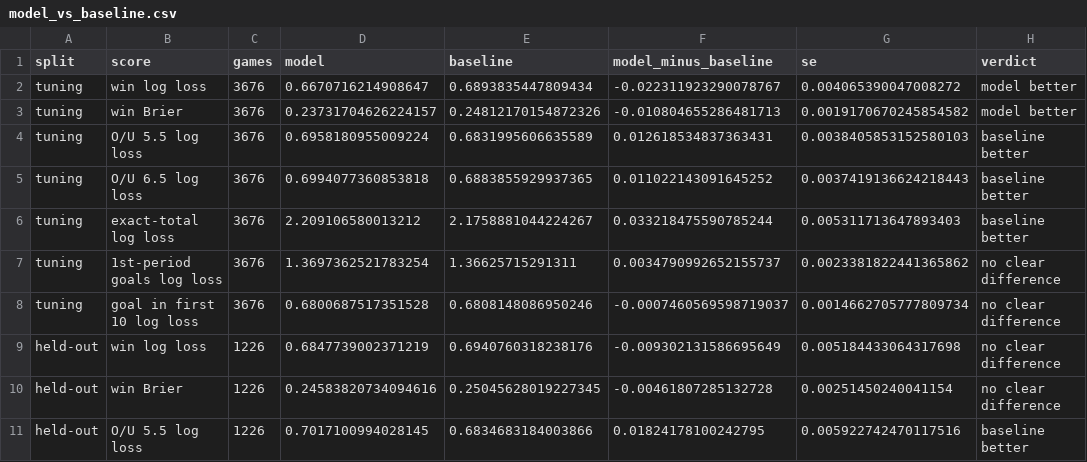
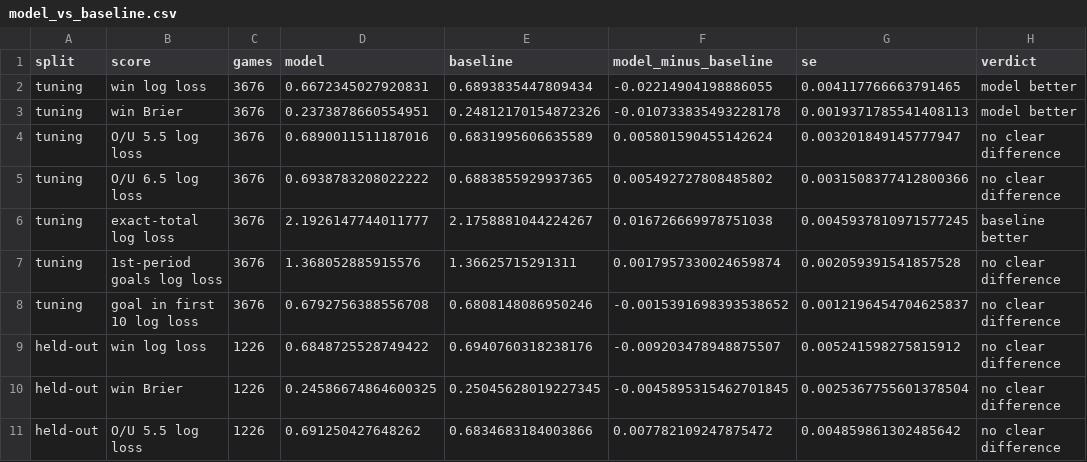
Before and after one commit to markdhooge-qbread/NHL-Model, a CSV file: backtests/results/model_vs_baseline.csv, drawn as a sheet; only a part is shown; the diff covers the shown part only.

```diff
--- a/backtests/results/model_vs_baseline.csv
+++ b/backtests/results/model_vs_baseline.csv
@@ -1,11 +1,11 @@
 split,score,games,model,baseline,model_minus_baseline,se,verdict
-tuning,win log loss,3676,0.6670716214908647,0.6893835447809434,-0.022311923290078767,0.004065390047008272,model better
-tuning,win Brier,3676,0.23731704626224157,0.24812170154872326,-0.010804655286481713,0.0019170670245854582,model better
-tuning,O/U 5.5 log loss,3676,0.6958180955009224,0.6831995606635589,0.012618534837363431,0.0038405853152580103,baseline better
-tuning,O/U 6.5 log loss,3676,0.6994077360853818,0.6883855929937365,0.011022143091645252,0.0037419136624218443,baseline better
-tuning,exact-total log loss,3676,2.209106580013212,2.1758881044224267,0.033218475590785244,0.005311713647893403,baseline better
-tuning,1st-period goals log loss,3676,1.3697362521783254,1.36625715291311,0.0034790992652155737,0.0023381822441365862,no clear difference
-tuning,goal in first 10 log loss,3676,0.6800687517351528,0.6808148086950246,-0.0007460569598719037,0.0014662705777809734,no clear difference
-held-out,win log loss,1226,0.6847739002371219,0.6940760318238176,-0.009302131586695649,0.005184433064317698,no clear difference
-held-out,win Brier,1226,0.24583820734094616,0.25045628019227345,-0.00461807285132728,0.00251450240041154,no clear difference
-held-out,O/U 5.5 log loss,1226,0.7017100994028145,0.6834683184003866,0.01824178100242795,0.005922742470117516,baseline better
+tuning,win log loss,3676,0.6672345027920831,0.6893835447809434,-0.02214904198886055,0.004117766663791465,model better
+tuning,win Brier,3676,0.2373878660554951,0.24812170154872326,-0.010733835493228178,0.0019371785541408113,model better
+tuning,O/U 5.5 log loss,3676,0.6890011511187016,0.6831995606635589,0.005801590455142624,0.003201849145777947,no clear difference
+tuning,O/U 6.5 log loss,3676,0.6938783208022222,0.6883855929937365,0.005492727808485802,0.0031508377412800366,no clear difference
+tuning,exact-total log loss,3676,2.1926147744011777,2.1758881044224267,0.016726669978751038,0.0045937810971577245,baseline better
+tuning,1st-period goals log loss,3676,1.368052885915576,1.36625715291311,0.0017957330024659874,0.002059391541857528,no clear difference
+tuning,goal in first 10 log loss,3676,0.6792756388556708,0.6808148086950246,-0.0015391698393538652,0.0012196454704625837,no clear difference
+held-out,win log loss,1226,0.6848725528749422,0.6940760318238176,-0.009203478948875507,0.005241598275815912,no clear difference
+held-out,win Brier,1226,0.24586674864600325,0.25045628019227345,-0.0045895315462701845,0.0025367755601378504,no clear difference
+held-out,O/U 5.5 log loss,1226,0.691250427648262,0.6834683184003866,0.007782109247875472,0.004859861302485642,no clear difference
```
Also changed, not shown: 34 edited cells elsewhere in this file, backtests/results/calibration_h_win.csv, backtests/results/goal_tails.csv, 8 other files.
